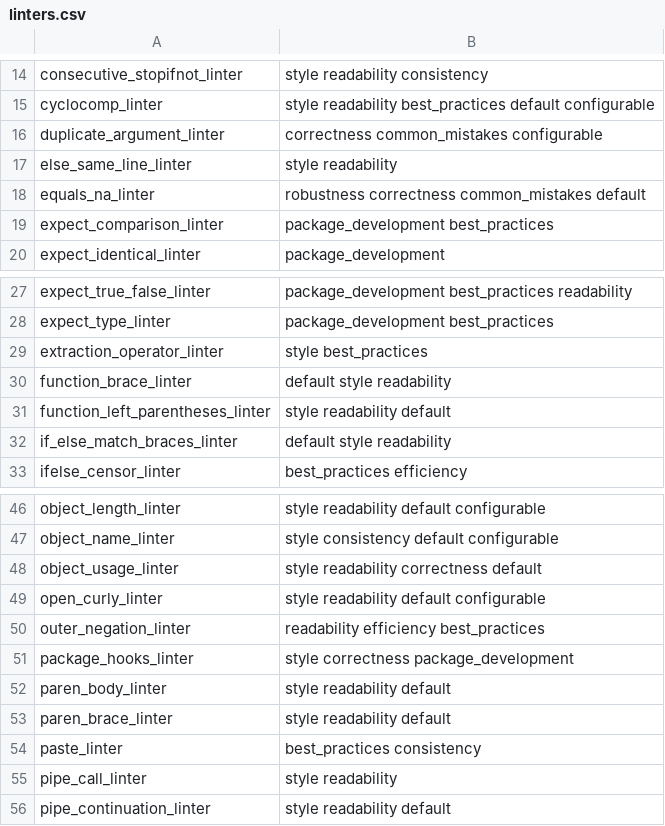
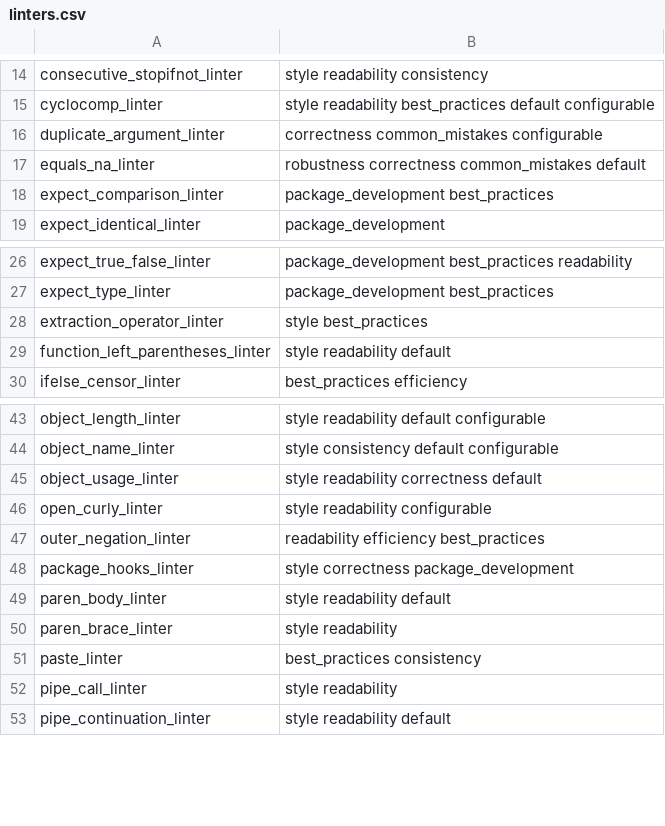
Before and after one commit to r-lib/lintr, a CSV file: inst/lintr/linters.csv, drawn as a sheet; only a part is shown, gaps mark what is left out.

Commit message:
delete else_same_line_linter and merge it into brace_linter (#1093)
* delete else_same_line_linter and merge it into brace_linter

* delete function_brace_linter and merge it into brace_linter (#1094)

* delete function_brace_linter and merge it into brace_linter

* delete if_else_match_braces_linter and merge it into brace_linter (#1095)

* delete if_else_match_braces_linter and merge it into brace_linter

* deprecate open_curly_linter and merge it into brace_linter (#1096)

* deprecate open_curly_linter

 - remove open_curly_linter from defaults
 - refactor to XPath based approach
 - no longer lint trailing whitespace (there's a separate linter for that)

* merge paren_brace_linter into brace_linter (#1097)

* deprecate paren_brace_linter

 - remove paren_brace_linter from defaults
 - extend to else{ and repeat{

* `code`

Co-authored-by: Michael Chirico <michaelchirico4@gmail.com>

* add explicit test for different behaviour compared to closed_curly_linter

Co-authored-by: Michael Chirico <michaelchirico4@gmail.com>

Co-authored-by: Michael Chirico <michaelchirico4@gmail.com>

Co-authored-by: Michael Chirico <michaelchirico4@gmail.com>

Co-authored-by: Michael Chirico <michaelchirico4@gmail.com>

```diff
--- a/inst/lintr/linters.csv
+++ b/inst/lintr/linters.csv
@@ -16,3 +16,2 @@ cyclocomp_linter,style readability best_practices default configurable
 duplicate_argument_linter,correctness common_mistakes configurable
-else_same_line_linter,style readability
 equals_na_linter,robustness correctness common_mistakes default
@@ -29,5 +28,3 @@ expect_type_linter,package_development best_practices
 extraction_operator_linter,style best_practices
-function_brace_linter,default style readability
 function_left_parentheses_linter,style readability default
-if_else_match_braces_linter,default style readability
 ifelse_censor_linter,best_practices efficiency
@@ -48,3 +45,3 @@ object_name_linter,style consistency default configurable
 object_usage_linter,style readability correctness default
-open_curly_linter,style readability default configurable
+open_curly_linter,style readability configurable
 outer_negation_linter,readability efficiency best_practices
@@ -52,3 +49,3 @@ package_hooks_linter,style correctness package_development
 paren_body_linter,style readability default
-paren_brace_linter,style readability default
+paren_brace_linter,style readability
 paste_linter,best_practices consistency
```
Also changed, not shown: 27 other files.
